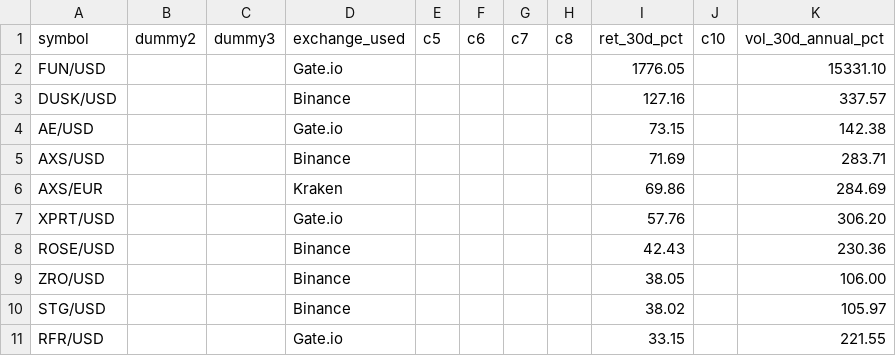
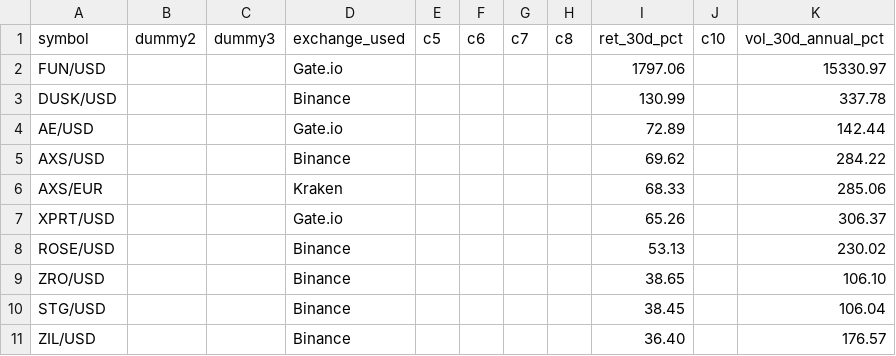
Before and after one commit to Bencode92/stock-analysis-platform, a CSV file: data/filtered/Top10_momentum.csv, drawn as a sheet.

```diff
--- a/data/filtered/Top10_momentum.csv
+++ b/data/filtered/Top10_momentum.csv
@@ -1,11 +1,11 @@
 symbol,dummy2,dummy3,exchange_used,c5,c6,c7,c8,ret_30d_pct,c10,vol_30d_annual_pct
-"FUN/USD","","","Gate.io","","","","","1776.05","","15331.10"
-"DUSK/USD","","","Binance","","","","","127.16","","337.57"
-"AE/USD","","","Gate.io","","","","","73.15","","142.38"
-"AXS/USD","","","Binance","","","","","71.69","","283.71"
-"AXS/EUR","","","Kraken","","","","","69.86","","284.69"
-"XPRT/USD","","","Gate.io","","","","","57.76","","306.20"
-"ROSE/USD","","","Binance","","","","","42.43","","230.36"
-"ZRO/USD","","","Binance","","","","","38.05","","106.00"
-"STG/USD","","","Binance","","","","","38.02","","105.97"
-"RFR/USD","","","Gate.io","","","","","33.15","","221.55"
+"FUN/USD","","","Gate.io","","","","","1797.06","","15330.97"
+"DUSK/USD","","","Binance","","","","","130.99","","337.78"
+"AE/USD","","","Gate.io","","","","","72.89","","142.44"
+"AXS/USD","","","Binance","","","","","69.62","","284.22"
+"AXS/EUR","","","Kraken","","","","","68.33","","285.06"
+"XPRT/USD","","","Gate.io","","","","","65.26","","306.37"
+"ROSE/USD","","","Binance","","","","","53.13","","230.02"
+"ZRO/USD","","","Binance","","","","","38.65","","106.10"
+"STG/USD","","","Binance","","","","","38.45","","106.04"
+"ZIL/USD","","","Binance","","","","","36.40","","176.57"
```
Also changed, not shown: data/filtered/Crypto_filtered_volatility.csv, data/filtered/Crypto_rejected_volatility.csv, 3 other files.
